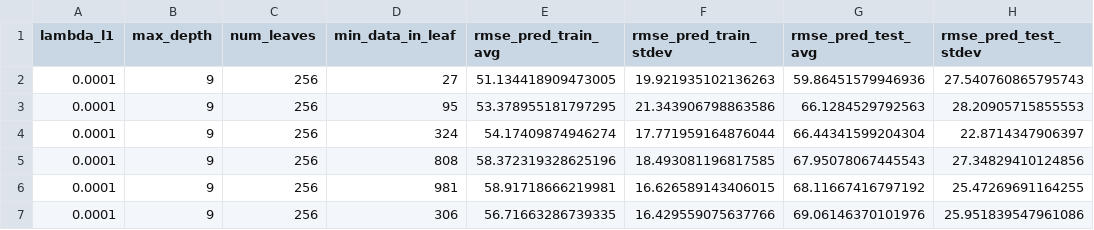
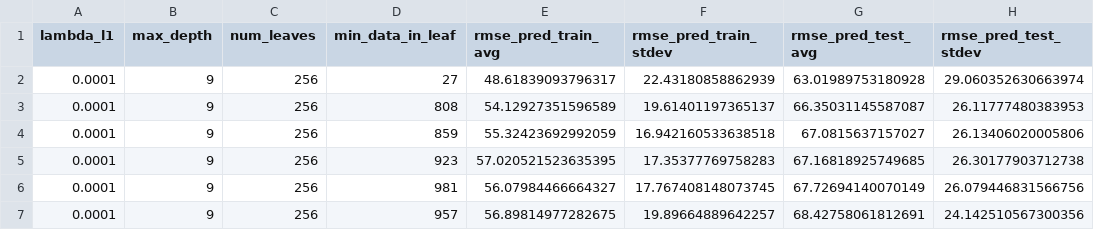
Before and after one commit to AlexandreWNeto/TCC_data_science_PUC_Minas, a CSV file: Cadernos/model_3_lightgbm_random_search_results_2.csv, drawn as a sheet; only a part is shown; the diff covers the shown part only; the diff names each change by its address in the sheet, - before the commit and + after, or states it on an @@ line.

```diff
--- a/Cadernos/model_3_lightgbm_random_search_results_2.csv
+++ b/Cadernos/model_3_lightgbm_random_search_results_2.csv
-E2 (rmse_pred_train_avg): 51.134418909473005
+E2 (rmse_pred_train_avg): 48.61839093796317
-F2 (rmse_pred_train_stdev): 19.921935102136263
+F2 (rmse_pred_train_stdev): 22.43180858862939
-G2 (rmse_pred_test_avg): 59.86451579946936
+G2 (rmse_pred_test_avg): 63.01989753180928
-H2 (rmse_pred_test_stdev): 27.540760865795743
+H2 (rmse_pred_test_stdev): 29.060352630663974
-D3 (min_data_in_leaf): 95
+D3 (min_data_in_leaf): 808
-E3 (rmse_pred_train_avg): 53.378955181797295
+E3 (rmse_pred_train_avg): 54.12927351596589
-F3 (rmse_pred_train_stdev): 21.343906798863586
+F3 (rmse_pred_train_stdev): 19.61401197365137
-G3 (rmse_pred_test_avg): 66.1284529792563
+G3 (rmse_pred_test_avg): 66.35031145587087
-H3 (rmse_pred_test_stdev): 28.20905715855553
+H3 (rmse_pred_test_stdev): 26.11777480383953
-D4 (min_data_in_leaf): 324
+D4 (min_data_in_leaf): 859
-E4 (rmse_pred_train_avg): 54.17409874946274
+E4 (rmse_pred_train_avg): 55.32423692992059
-F4 (rmse_pred_train_stdev): 17.771959164876044
+F4 (rmse_pred_train_stdev): 16.942160533638518
-G4 (rmse_pred_test_avg): 66.44341599204304
+G4 (rmse_pred_test_avg): 67.0815637157027
-H4 (rmse_pred_test_stdev): 22.8714347906397
+H4 (rmse_pred_test_stdev): 26.13406020005806
-D5 (min_data_in_leaf): 808
+D5 (min_data_in_leaf): 923
-E5 (rmse_pred_train_avg): 58.372319328625196
+E5 (rmse_pred_train_avg): 57.020521523635395
-F5 (rmse_pred_train_stdev): 18.493081196817585
+F5 (rmse_pred_train_stdev): 17.35377769758283
-G5 (rmse_pred_test_avg): 67.95078067445543
+G5 (rmse_pred_test_avg): 67.16818925749685
-H5 (rmse_pred_test_stdev): 27.34829410124856
+H5 (rmse_pred_test_stdev): 26.30177903712738
-E6 (rmse_pred_train_avg): 58.91718666219981
+E6 (rmse_pred_train_avg): 56.07984466664327
-F6 (rmse_pred_train_stdev): 16.626589143406015
+F6 (rmse_pred_train_stdev): 17.767408148073745
-G6 (rmse_pred_test_avg): 68.11667416797192
+G6 (rmse_pred_test_avg): 67.72694140070149
-H6 (rmse_pred_test_stdev): 25.47269691164255
+H6 (rmse_pred_test_stdev): 26.079446831566756
-D7 (min_data_in_leaf): 306
+D7 (min_data_in_leaf): 957
-E7 (rmse_pred_train_avg): 56.71663286739335
+E7 (rmse_pred_train_avg): 56.89814977282675
-F7 (rmse_pred_train_stdev): 16.429559075637766
+F7 (rmse_pred_train_stdev): 19.89664889642257
-G7 (rmse_pred_test_avg): 69.06146370101976
+G7 (rmse_pred_test_avg): 68.42758061812691
-H7 (rmse_pred_test_stdev): 25.951839547961086
+H7 (rmse_pred_test_stdev): 24.142510567300356
```
Also changed, not shown: 19 edited cells elsewhere in this file, Cadernos/model_1_ridge_grid_search_results.csv, Cadernos/model_2_random_forest_random_search_results.csv, 7 other files.
